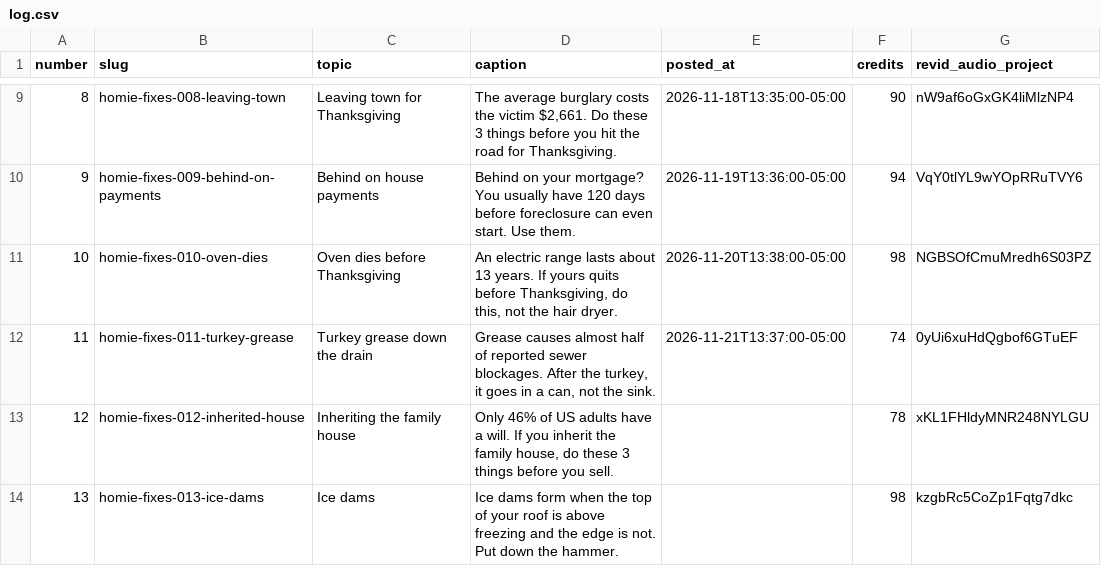
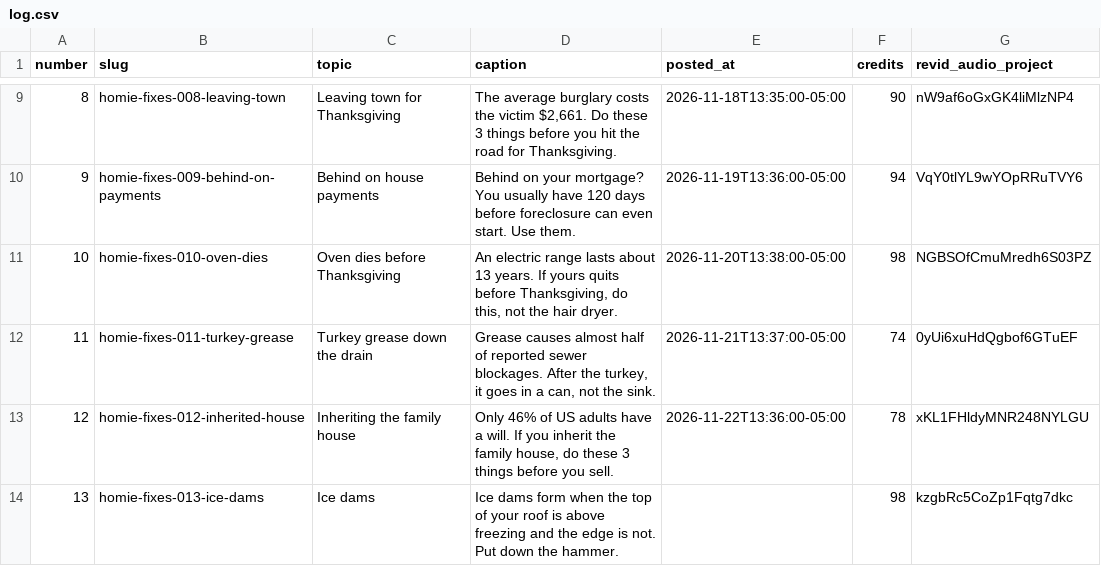
Before and after one commit to maxautomaite2/homie-house-videos, a CSV file: log.csv, drawn as a sheet; only a part is shown, gaps mark what is left out.

```diff
--- a/log.csv
+++ b/log.csv
@@ -12,3 +12,3 @@ number,slug,topic,caption,posted_at,credits,revid_audio_project
 11,homie-fixes-011-turkey-grease,Turkey grease down the drain,"Grease causes almost half of reported sewer blockages. After the turkey, it goes in a can, not the sink.",2026-11-21T13:37:00-05:00,74,0yUi6xuHdQgbof6GTuEF
-12,homie-fixes-012-inherited-house,Inheriting the family house,"Only 46% of US adults have a will. If you inherit the family house, do these 3 things before you sell.",,78,xKL1FHldyMNR248NYLGU
+12,homie-fixes-012-inherited-house,Inheriting the family house,"Only 46% of US adults have a will. If you inherit the family house, do these 3 things before you sell.",2026-11-22T13:36:00-05:00,78,xKL1FHldyMNR248NYLGU
 13,homie-fixes-013-ice-dams,Ice dams,Ice dams form when the top of your roof is above freezing and the edge is not. Put down the hammer.,,98,kzgbRc5CoZp1Fqtg7dkc
```
Also changed, not shown: 2 other files.
